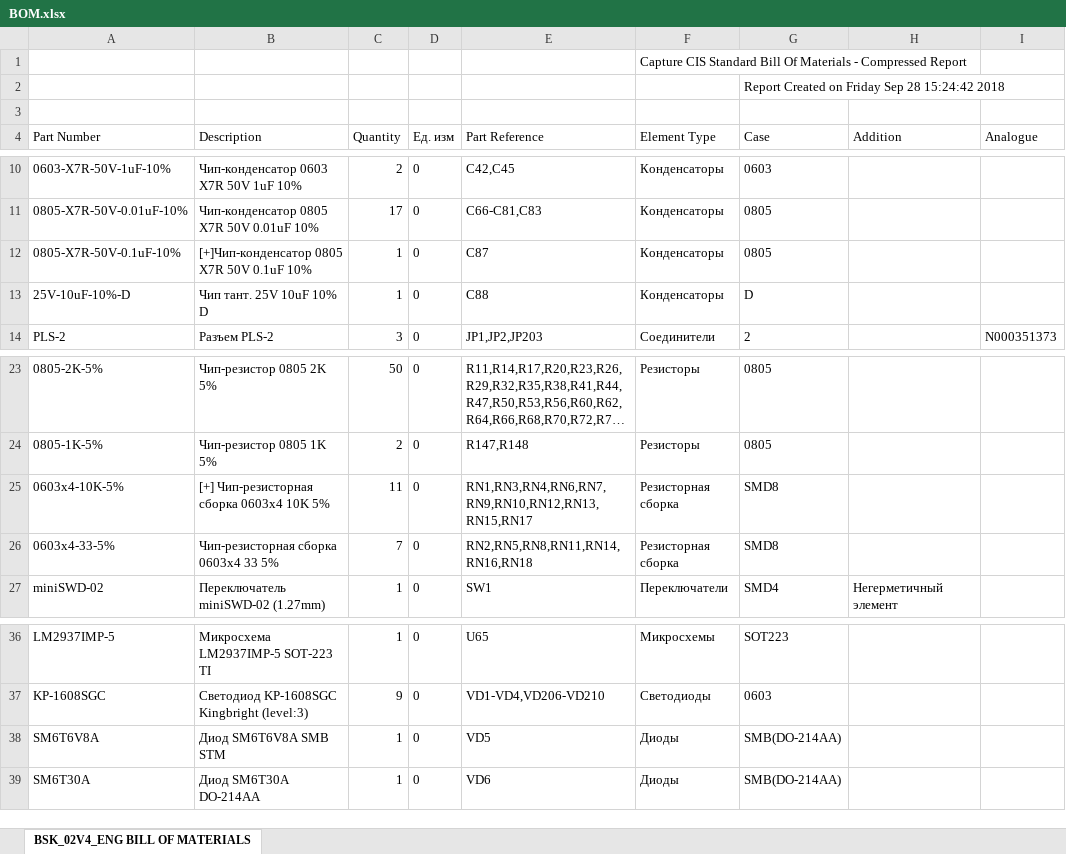
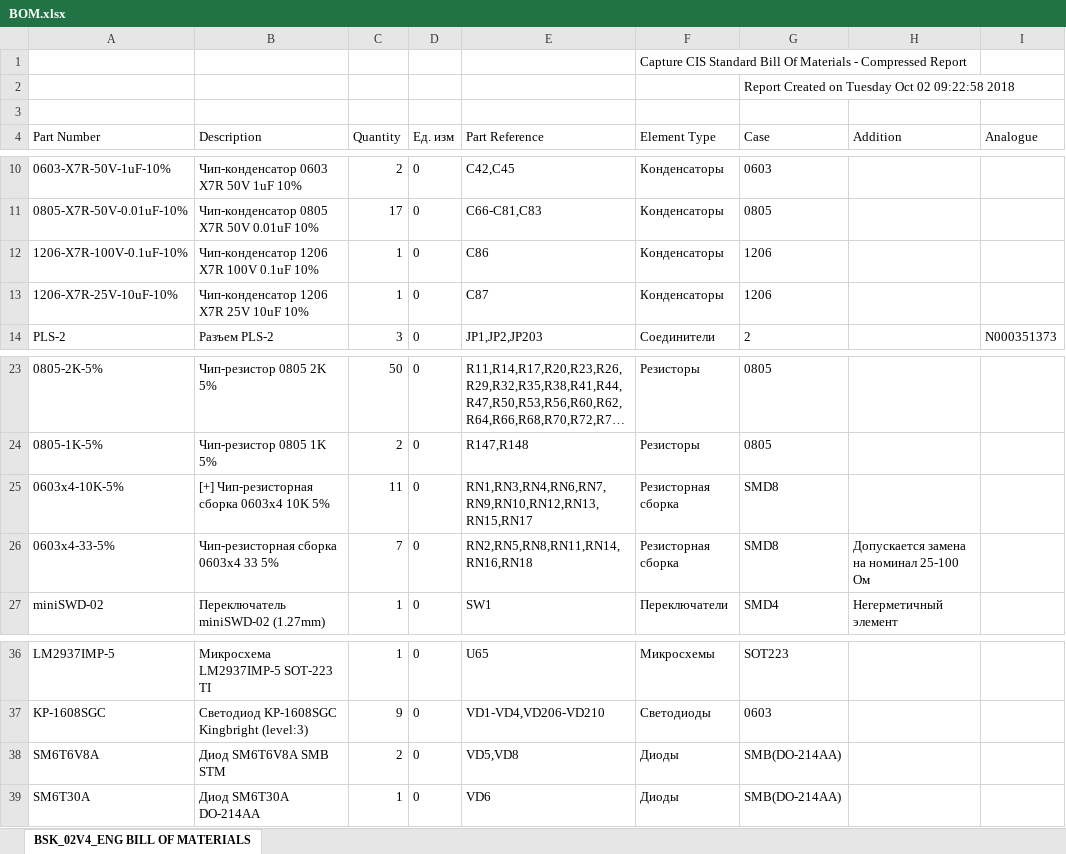
Before and after one commit to BerZerKku/BSK, an Excel workbook: doc/BOM.xlsx, sheet BSK_02V4_ENG BILL OF MATERIALS, drawn as a sheet; only a part is shown, gaps mark what is left out; long unchanged cells end in …; values as stored, in another font and other column widths than the file's, no borders; removed rows and columns are numbered as before the commit, all else as after; the diff names each change by its address in the sheet, - before the commit and + after, or states it on an @@ line.

Commit message:
Изменены конденсаторы преобразователя (24-5)В, так же добавлен супрессор в данной цепи. Обновлены СП, СБ, Э3 (и исходники к ним).
Signed-off-by: M.Kujbanov <m.kuzhbanov@prosoftsystems.ru>

```diff
--- a/doc/BOM.xlsx (sheet BSK_02V4_ENG BILL OF MATERIALS)
+++ b/doc/BOM.xlsx (sheet BSK_02V4_ENG BILL OF MATERIALS)
-G2 (Case): …Created on Friday Sep 28 15:24:42 2018
+G2 (Case): …Created on Tuesday Oct 02 09:22:58 2018
+row 12: 1206-X7R-100V-0.1uF-10% | Чип-конденсатор 1206 X7R 100V 0.1uF 10% | 1 | 0 | C86 | Конденсаторы | 1206
-A13 (Part Number): 0805-X7R-50V-0.1uF-10%
+A13 (Part Number): 1206-X7R-25V-10uF-10%
-B13 (Description): [+]Чип-конденсатор 0805 X7R 50V 0.1uF 10%
+B13 (Description): Чип-конденсатор 1206 X7R 25V 10uF 10%
-G13 (Case): 0805
+G13 (Case): 1206
-row 13: 25V-10uF-10%-D | Чип тант. 25V 10uF 10% D | 1 | 0 | C88 | Конденсаторы | D
-H26 (Addition): (empty)
+H26 (Addition): Допускается замена на номинал 25-100 Ом
-C38 (Quantity): 1
+C38 (Quantity): 2
-E38 (Part Reference): VD5
+E38 (Part Reference): VD5,VD8
```
Also changed, not shown: 6 other files.
